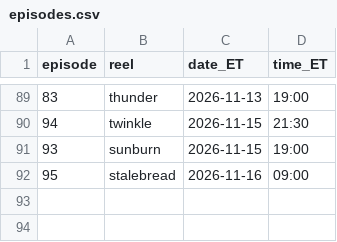
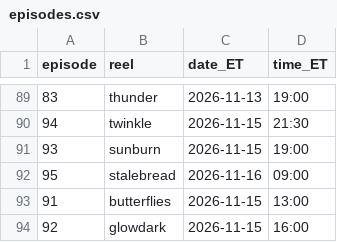
Before and after one commit to jiewei190-arch/reel-render, a CSV file: handoff/episodes.csv, drawn as a sheet; only a part is shown, gaps mark what is left out.

```diff
--- a/handoff/episodes.csv
+++ b/handoff/episodes.csv
@@ -92 +92,3 @@ episode,reel,date_ET,time_ET
 95,stalebread,2026-11-16,09:00
+91,butterflies,2026-11-15,13:00
+92,glowdark,2026-11-15,16:00
```
Also changed, not shown: handoff/schedule_batchN.csv, 37 other files.
